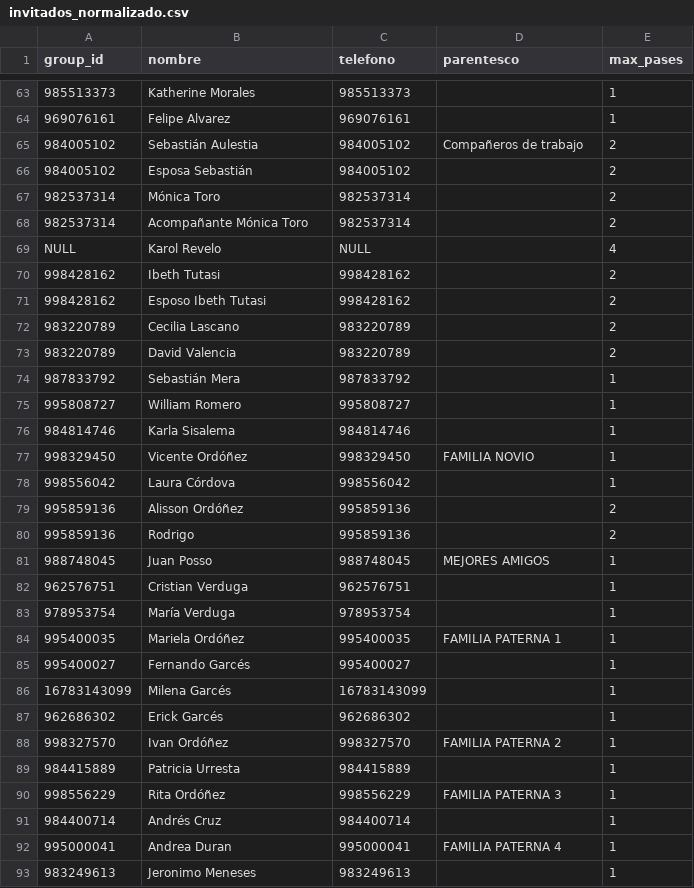
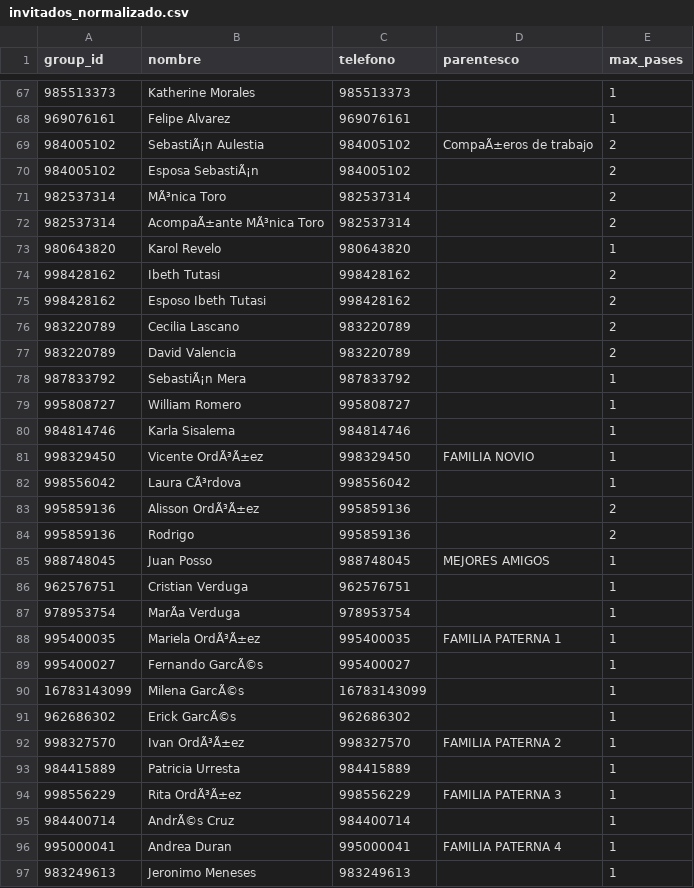
Before and after one commit to Ali-Mateo/Ali-Mateo.github.io, a CSV file: invitados_normalizado.csv, drawn as a sheet; only a part is shown, gaps mark what is left out; addresses are those after the commit; the diff covers the shown part only; the diff names each change by its address in the sheet, - before the commit and + after, or states it on an @@ line.

Commit message:
Update invitados_normalizado.csv

```diff
--- a/invitados_normalizado.csv
+++ b/invitados_normalizado.csv
-B69 (nombre): Sebastián Aulestia
+B69 (nombre): SebastiÃ¡n Aulestia
-D69 (parentesco): Compañeros de trabajo
+D69 (parentesco): CompaÃ±eros de trabajo
-B70 (nombre): Esposa Sebastián
+B70 (nombre): Esposa SebastiÃ¡n
-B71 (nombre): Mónica Toro
+B71 (nombre): MÃ³nica Toro
-B72 (nombre): Acompañante Mónica Toro
+B72 (nombre): AcompaÃ±ante MÃ³nica Toro
-A73 (group_id): NULL
+A73 (group_id): 980643820
-C73 (telefono): NULL
+C73 (telefono): 980643820
-E73 (max_pases): 4
+E73 (max_pases): 1
-B78 (nombre): Sebastián Mera
+B78 (nombre): SebastiÃ¡n Mera
-B81 (nombre): Vicente Ordóñez
+B81 (nombre): Vicente OrdÃ³Ã±ez
-B82 (nombre): Laura Córdova
+B82 (nombre): Laura CÃ³rdova
-B83 (nombre): Alisson Ordóñez
+B83 (nombre): Alisson OrdÃ³Ã±ez
-B87 (nombre): María Verduga
+B87 (nombre): MarÃa Verduga
-B88 (nombre): Mariela Ordóñez
+B88 (nombre): Mariela OrdÃ³Ã±ez
-B89 (nombre): Fernando Garcés
+B89 (nombre): Fernando GarcÃ©s
-B90 (nombre): Milena Garcés
+B90 (nombre): Milena GarcÃ©s
-B91 (nombre): Erick Garcés
+B91 (nombre): Erick GarcÃ©s
-B92 (nombre): Ivan Ordóñez
+B92 (nombre): Ivan OrdÃ³Ã±ez
-B94 (nombre): Rita Ordóñez
+B94 (nombre): Rita OrdÃ³Ã±ez
-B95 (nombre): Andrés Cruz
+B95 (nombre): AndrÃ©s Cruz
```
Also changed, not shown: 10 added rows, 1 removed row and 41 edited cells elsewhere in this file.
